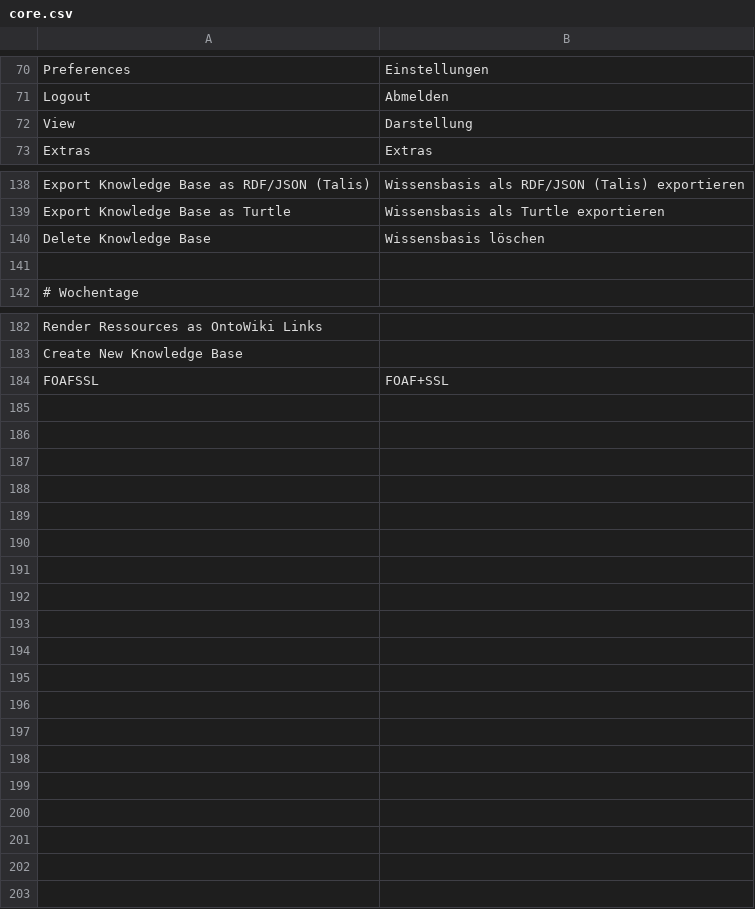
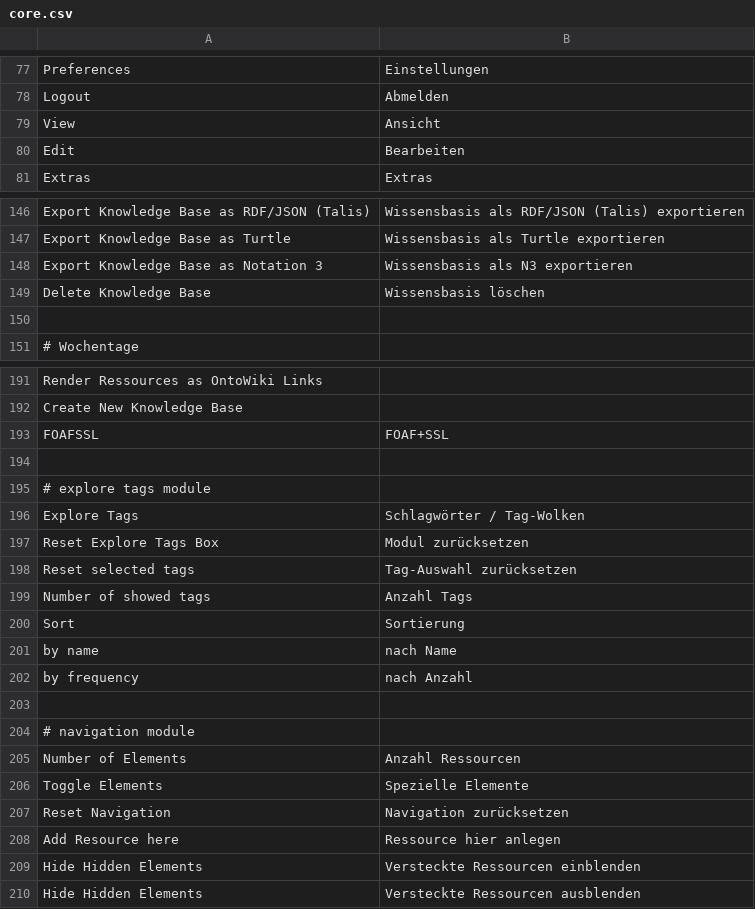
Before and after one commit to AKSW/OntoWiki, a CSV file: extensions/translations/de/core.csv, drawn as a sheet; only a part is shown, gaps mark what is left out; the diff covers the shown part only.

Commit message:
add: more german literals

```diff
--- a/extensions/translations/de/core.csv
+++ b/extensions/translations/de/core.csv
@@ -71,3 +78,4 @@ Preferences;Einstellungen
 Logout;Abmelden
-View;Darstellung
+View;Ansicht
+Edit;Bearbeiten
 Extras;Extras
@@ -139,2 +147,3 @@ Export Knowledge Base as RDF/JSON (Talis);Wissensbasis als RDF/JSON (Talis) expo
 Export Knowledge Base as Turtle;Wissensbasis als Turtle exportieren
+Export Knowledge Base as Notation 3;Wissensbasis als N3 exportieren
 Delete Knowledge Base;Wissensbasis löschen
@@ -184 +193,18 @@ Create New Knowledge Base
 FOAFSSL;FOAF+SSL
+
+# explore tags module
+Explore Tags;Schlagwörter / Tag-Wolken
+Reset Explore Tags Box;Modul zurücksetzen
+Reset selected tags;Tag-Auswahl zurücksetzen
+Number of showed tags;Anzahl Tags
+Sort;Sortierung
+by name; nach Name
+by frequency;nach Anzahl
+
+# navigation module
+Number of Elements;Anzahl Ressourcen
+Toggle Elements;Spezielle Elemente
+Reset Navigation;Navigation zurücksetzen
+Add Resource here;Ressource hier anlegen
+Hide Hidden Elements;Versteckte Ressourcen einblenden
+Hide Hidden Elements;Versteckte Ressourcen ausblenden
```
Also changed, not shown: 7 added rows and 1 edited cell elsewhere in this file.
